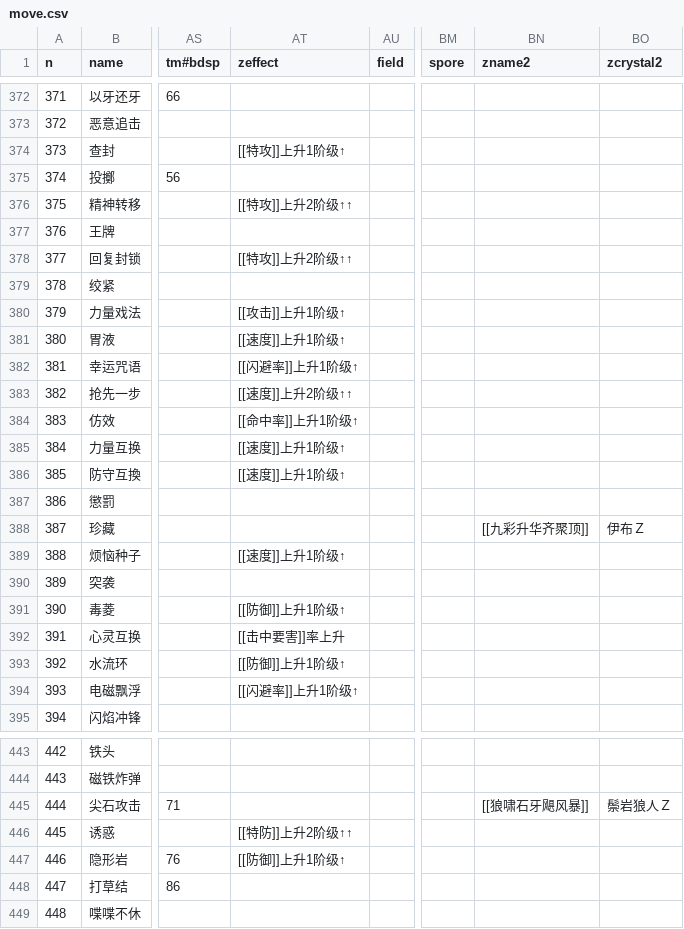
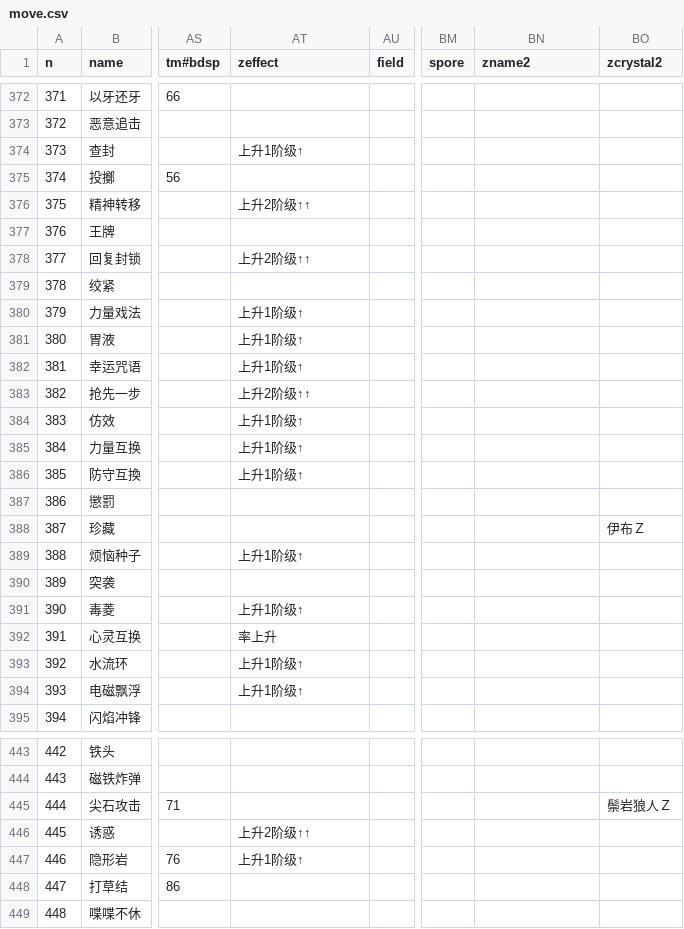
Before and after one commit to Dumeng/pm-dataset, a CSV file: dataset/move.csv, drawn as a sheet; only a part is shown, gaps mark what is left out; the diff covers the shown part only; the diff names each change by its address in the sheet, - before the commit and + after, or states it on an @@ line.

```diff
--- a/dataset/move.csv
+++ b/dataset/move.csv
-AT374 (zeffect): [[特攻]]上升1阶级↑
+AT374 (zeffect): 上升1阶级↑
-AT376 (zeffect): [[特攻]]上升2阶级↑↑
+AT376 (zeffect): 上升2阶级↑↑
-AT378 (zeffect): [[特攻]]上升2阶级↑↑
+AT378 (zeffect): 上升2阶级↑↑
-AT380 (zeffect): [[攻击]]上升1阶级↑
+AT380 (zeffect): 上升1阶级↑
-AT381 (zeffect): [[速度]]上升1阶级↑
+AT381 (zeffect): 上升1阶级↑
-AT382 (zeffect): [[闪避率]]上升1阶级↑
+AT382 (zeffect): 上升1阶级↑
-AT383 (zeffect): [[速度]]上升2阶级↑↑
+AT383 (zeffect): 上升2阶级↑↑
-AT384 (zeffect): [[命中率]]上升1阶级↑
+AT384 (zeffect): 上升1阶级↑
-AT385:AT386 (zeffect): [[速度]]上升1阶级↑
+AT385:AT386 (zeffect): 上升1阶级↑
-BN388 (zname2): [[九彩升华齐聚顶]]
+BN388 (zname2): (empty)
-AT389 (zeffect): [[速度]]上升1阶级↑
+AT389 (zeffect): 上升1阶级↑
-AT391 (zeffect): [[防御]]上升1阶级↑
+AT391 (zeffect): 上升1阶级↑
-AT392 (zeffect): [[击中要害]]率上升
+AT392 (zeffect): 率上升
-AT393 (zeffect): [[防御]]上升1阶级↑
+AT393 (zeffect): 上升1阶级↑
-AT394 (zeffect): [[闪避率]]上升1阶级↑
+AT394 (zeffect): 上升1阶级↑
-BN445 (zname2): [[狼啸石牙飓风暴]]
+BN445 (zname2): (empty)
-AT446 (zeffect): [[特防]]上升2阶级↑↑
+AT446 (zeffect): 上升2阶级↑↑
-AT447 (zeffect): [[防御]]上升1阶级↑
+AT447 (zeffect): 上升1阶级↑
```
Also changed, not shown: 5 moved rows and 173 edited cells elsewhere in this file, dataset/ability.csv, 1 other file.
